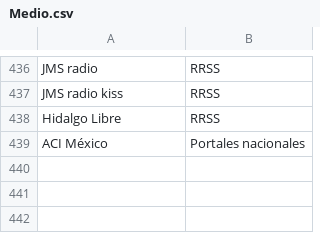
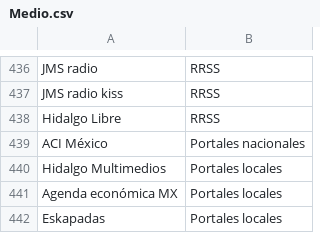
Before and after one commit to thelonious9/Enlaces, a CSV file: Medio.csv, drawn as a sheet; only a part is shown, gaps mark what is left out.

```diff
--- a/Medio.csv
+++ b/Medio.csv
@@ -439 +439,4 @@ Hidalgo Libre,RRSS
 ACI México,Portales nacionales
+Hidalgo Multimedios,Portales locales
+Agenda económica MX,Portales locales
+Eskapadas,Portales locales
```
Also changed, not shown: Firma.csv.
